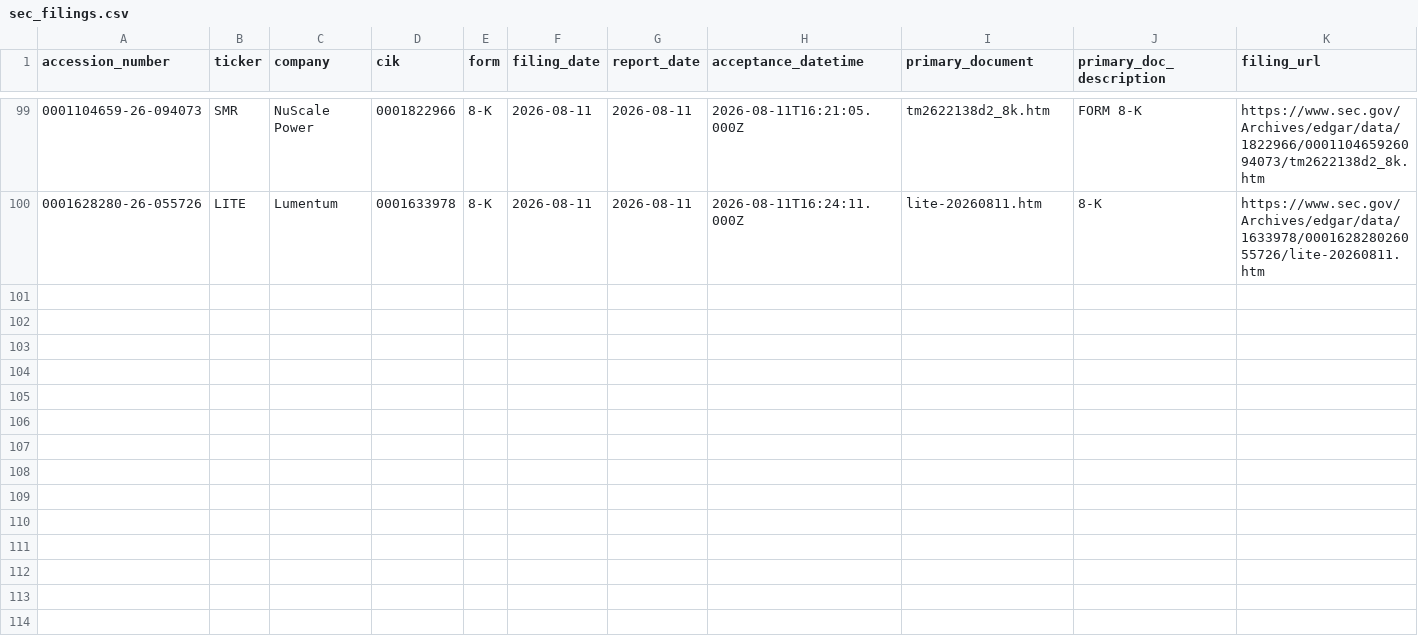
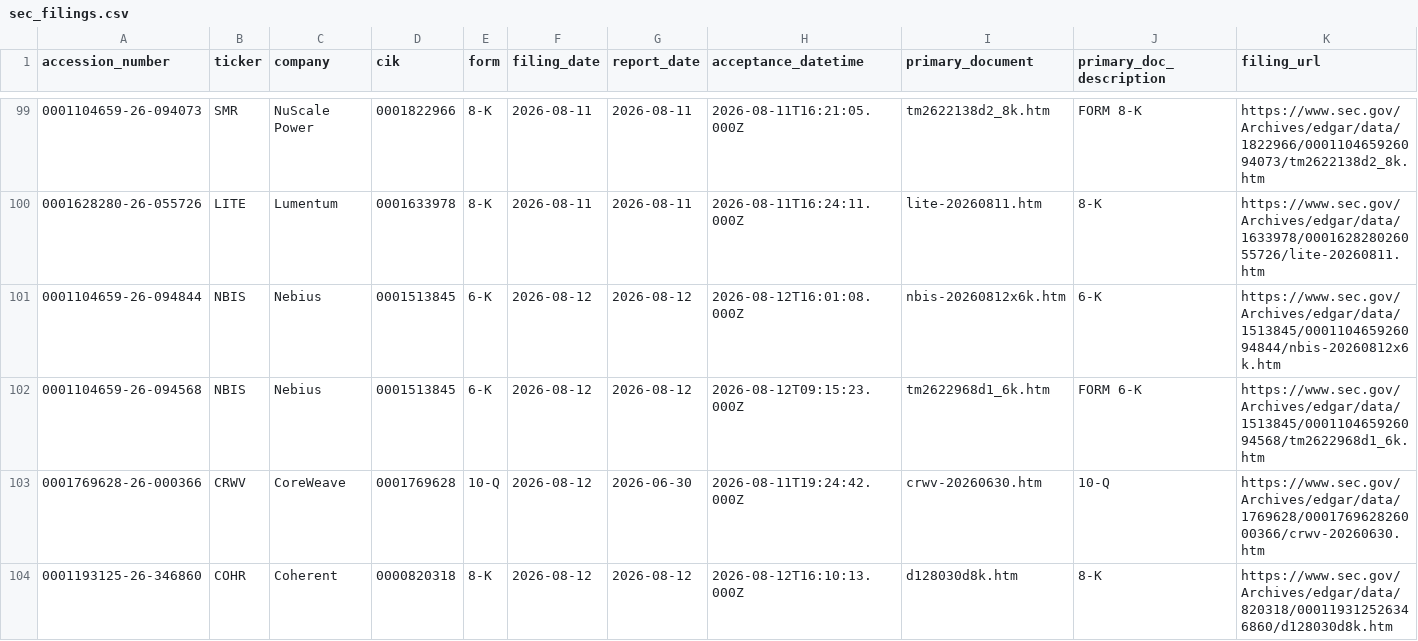
Before and after one commit to GhcFrank/investment-os, a CSV file: data/events/sec_filings.csv, drawn as a sheet; only a part is shown, gaps mark what is left out; rows hold the shown columns only; the diff names each change by its address in the sheet, - before the commit and + after, or states it on an @@ line.

```diff
--- a/data/events/sec_filings.csv
+++ b/data/events/sec_filings.csv
+row 101: 0001104659-26-094844 | NBIS | Nebius | 0001513845 | 6-K | 2026-08-12 | 2026-08-12 | 2026-08-12T16:01:08.000Z | nbis-20260812x6k.htm | 6-K | https://www.sec.gov/Archives/edgar/data/1513845/000110465926094844/nbis-20260812x6k.htm
+row 102: 0001104659-26-094568 | NBIS | Nebius | 0001513845 | 6-K | 2026-08-12 | 2026-08-12 | 2026-08-12T09:15:23.000Z | tm2622968d1_6k.htm | FORM 6-K | https://www.sec.gov/Archives/edgar/data/1513845/000110465926094568/tm2622968d1_6k.htm
+row 103: 0001769628-26-000366 | CRWV | CoreWeave | 0001769628 | 10-Q | 2026-08-12 | 2026-06-30 | 2026-08-11T19:24:42.000Z | crwv-20260630.htm | 10-Q | https://www.sec.gov/Archives/edgar/data/1769628/000176962826000366/crwv-20260630.htm
+row 104: 0001193125-26-346860 | COHR | Coherent | 0000820318 | 8-K | 2026-08-12 | 2026-08-12 | 2026-08-12T16:10:13.000Z | d128030d8k.htm | 8-K | https://www.sec.gov/Archives/edgar/data/820318/000119312526346860/d128030d8k.htm
```
Also changed, not shown: data/events/sec_alert_history.csv, data/market_data/gpu_cloud_market_fetch_log.csv, 39 other files.
